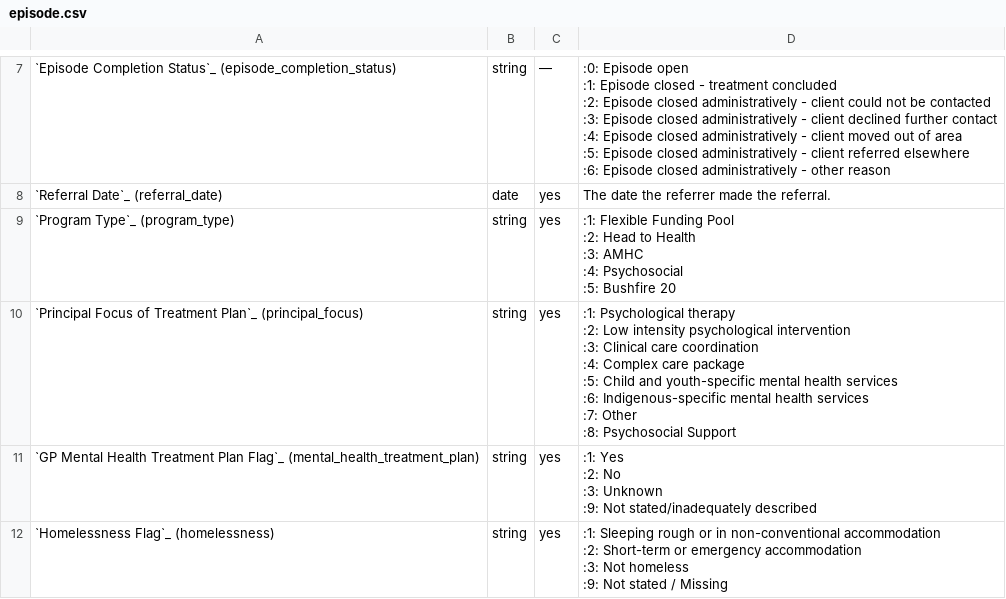
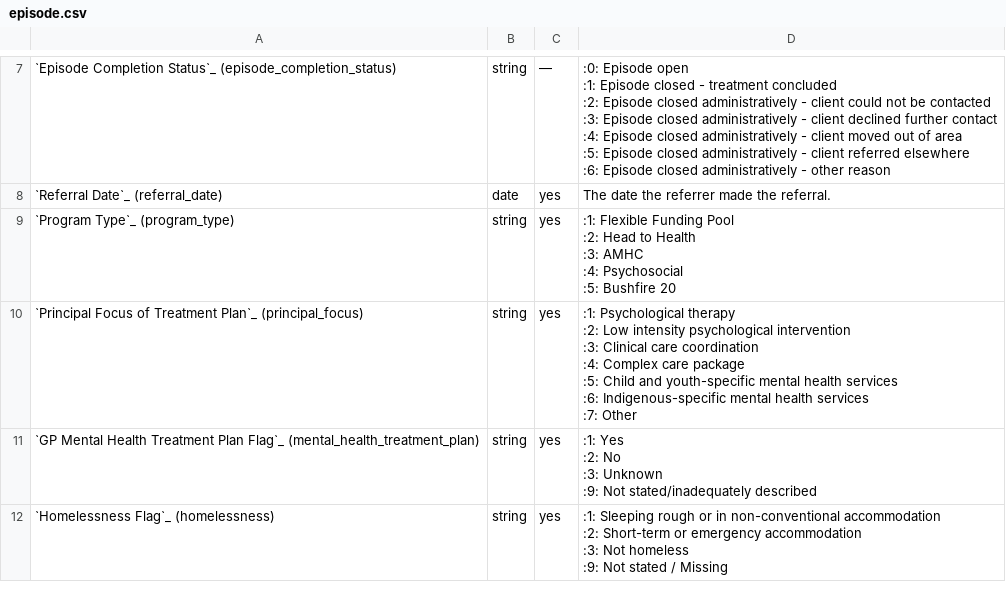
Before and after one commit to logicly-au/pmhc-mds-spec, a CSV file: doc/record/episode.csv, drawn as a sheet; only a part is shown, gaps mark what is left out; ↵ is a line break in a cell; the diff names each change by its address in the sheet, - before the commit and + after, or states it on an @@ line.

```diff
--- a/doc/record/episode.csv
+++ b/doc/record/episode.csv
-D10: …:7: Other ↵ :8: Psychosocial Support
+D10: …:7: Other
```
Also changed, not shown: 4 other files.
